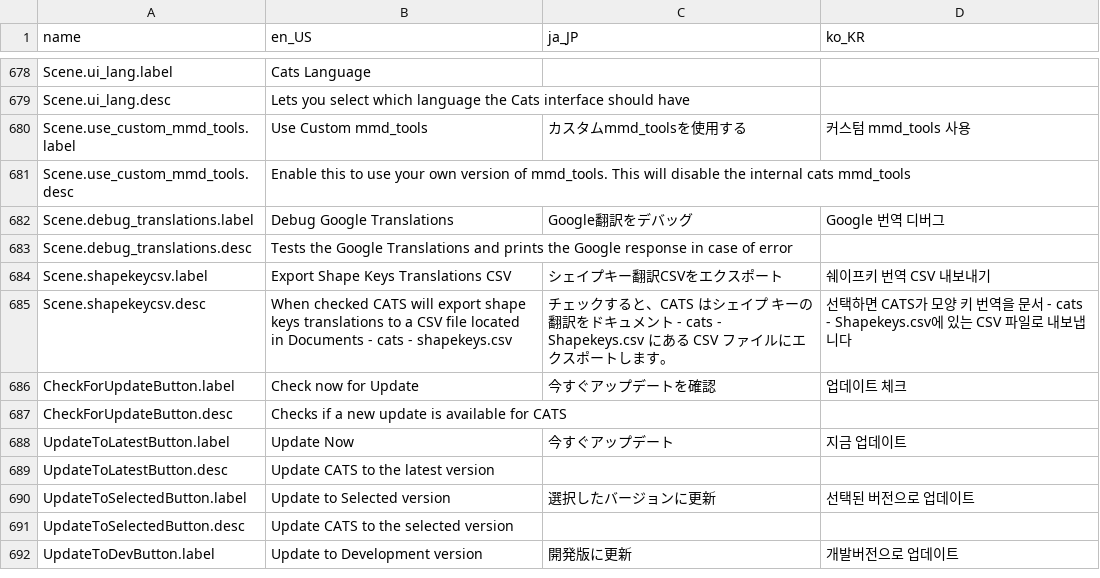
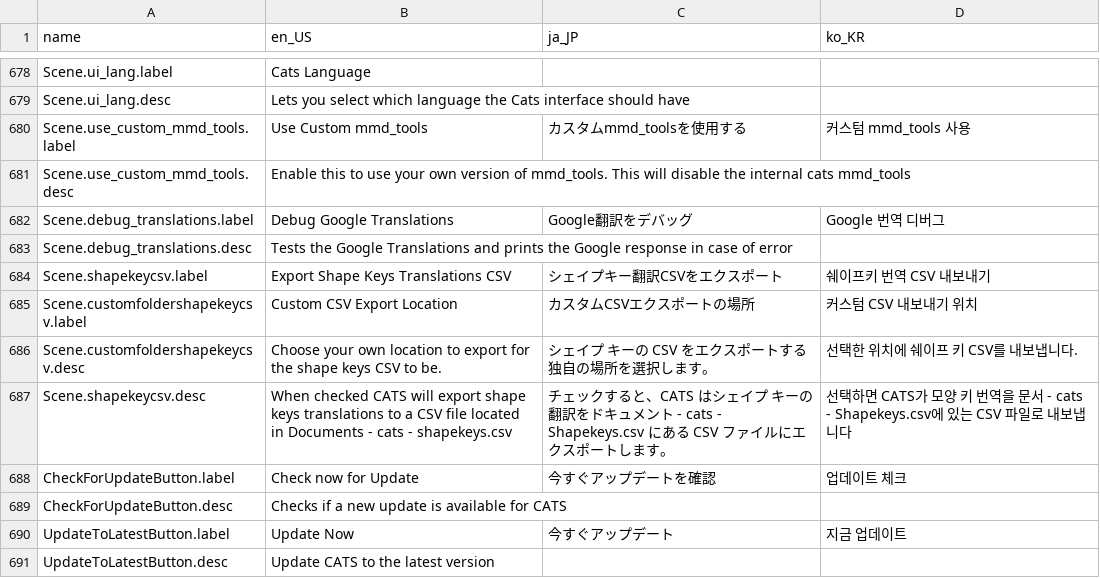
Before and after one commit to teamneoneko/Cats-Blender-Plugin-Unofficial-, a CSV file: resources/translations.csv, drawn as a sheet; only a part is shown, gaps mark what is left out; the shorter side is filled out with more unchanged rows; the diff names each change by its address in the sheet, - before the commit and + after, or states it on an @@ line.

Commit message:
Export to shapekeys to csv additions.
- The ability to choose your own folder of where you can export the CSV too, you can choose this in settings.
- Fix to issue #59 the addon shouldn't crash now and just give an error and tell you too manually set the export folder instead.

```diff
--- a/resources/translations.csv
+++ b/resources/translations.csv
+row 685: Scene.customfoldershapekeycsv.label | Custom CSV Export Location | カスタムCSVエクスポートの場所 | 커스텀 CSV 내보내기 위치
+row 686: Scene.customfoldershapekeycsv.desc | Choose your own location to export for the shape keys CSV to be. | シェイプ キーの CSV をエクスポートする独自の場所を選択します。 | 선택한 위치에 쉐이프 키 CSV를 내보냅니다.
```
Also changed, not shown: 3 other files.
